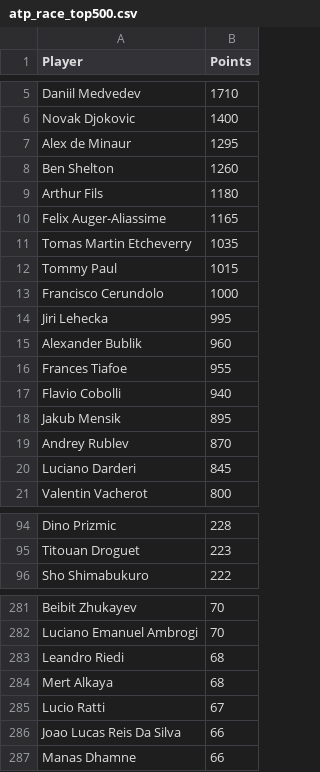
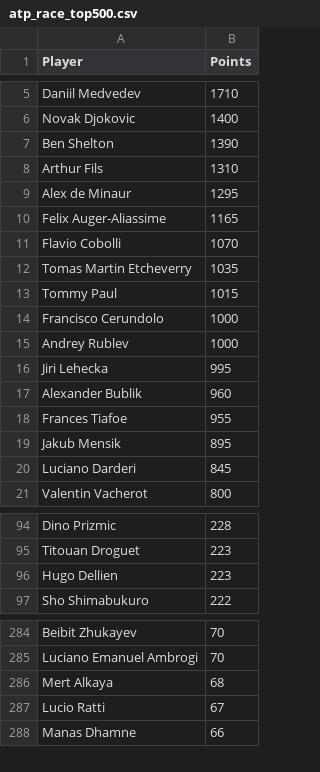
Before and after one commit to peterblum20/ATP-Race-Data, a CSV file: atp_race_top500.csv, drawn as a sheet; only a part is shown, gaps mark what is left out; removed rows and columns are numbered as before the commit, all else as after; the diff covers the shown part only; the diff names each change by its address in the sheet, - before the commit and + after, or states it on an @@ line.

```diff
--- a/atp_race_top500.csv
+++ b/atp_race_top500.csv
+row 7: Ben Shelton | 1390
+row 8: Arthur Fils | 1310
-row 8: Ben Shelton | 1260
-row 9: Arthur Fils | 1180
+row 11: Flavio Cobolli | 1070
+row 15: Andrey Rublev | 1000
-row 17: Flavio Cobolli | 940
-row 19: Andrey Rublev | 870
+row 96: Hugo Dellien | 223
-row 283: Leandro Riedi | 68
-row 286: Joao Lucas Reis Da Silva | 66
```
Also changed, not shown: 5 added rows, 4 removed rows and 1 edited cell elsewhere in this file, wta_race_top500.csv.
